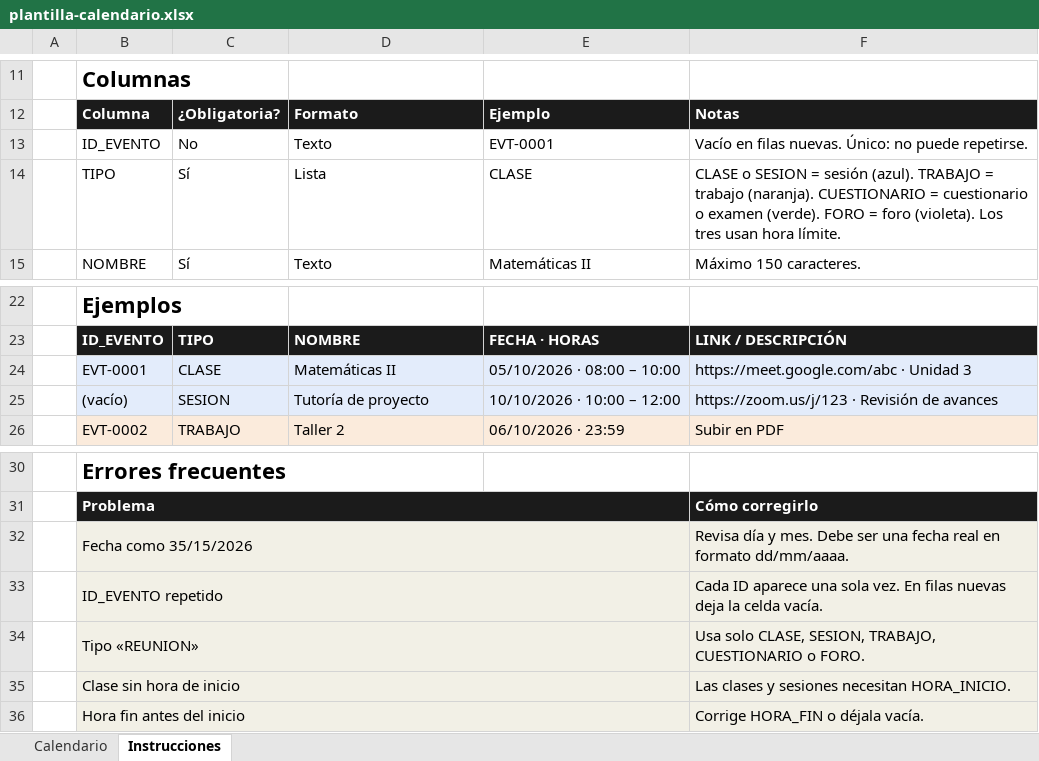
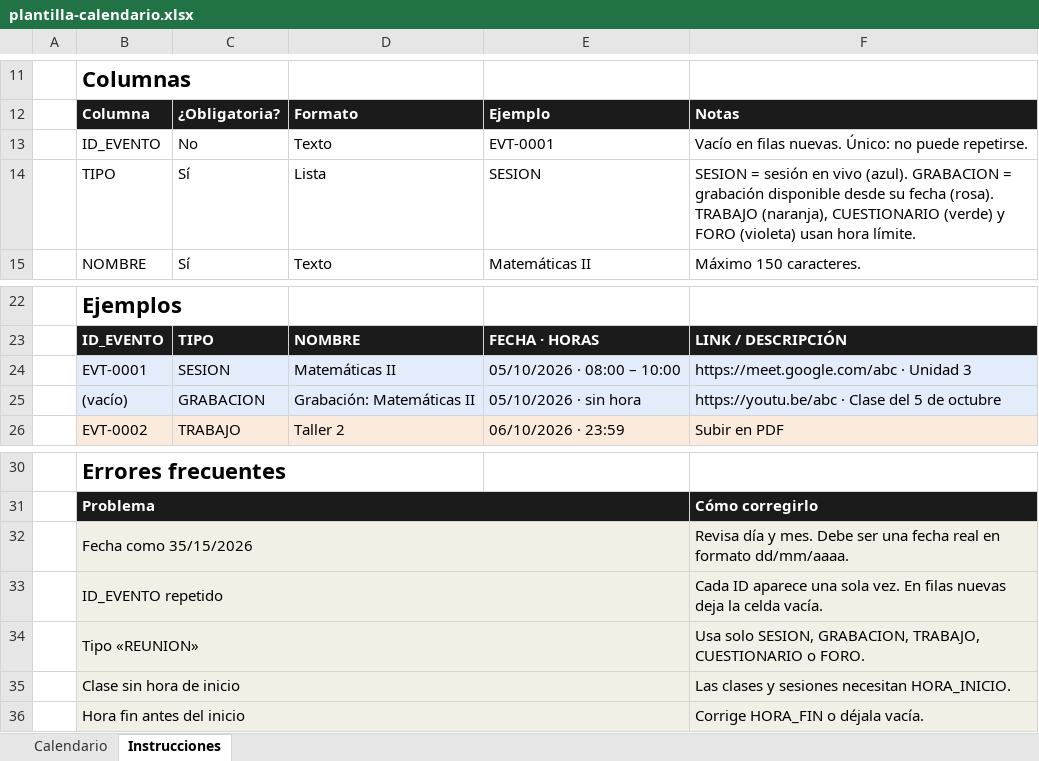
Before and after one commit to jusvieint-beep/calendario-academico, an Excel workbook: public/plantilla-calendario.xlsx, sheet Instrucciones, drawn as a sheet; only a part is shown, gaps mark what is left out; values as stored, in another font and other column widths than the file's, no borders; removed rows and columns are numbered as before the commit, all else as after; the diff names each change by its address in the sheet, - before the commit and + after, or states it on an @@ line.

```diff
--- a/public/plantilla-calendario.xlsx (sheet Instrucciones)
+++ b/public/plantilla-calendario.xlsx (sheet Instrucciones)
-E14: CLASE
+E14: SESION
-F14: CLASE o SESION = sesión (azul). TRABAJO = trabajo (naranja). CUESTIONARIO = cuestionario o examen (verde). FORO = foro (violeta). Los tres usan hora…
+F14: SESION = sesión en vivo (azul). GRABACION = grabación disponible desde su fecha (rosa). TRABAJO (naranja), CUESTIONARIO (verde) y FORO (violeta) usan hora…
-C24: CLASE
+C24: SESION
-row 25:  | (vacío) | SESION | Tutoría de proyecto | 10/10/2026 · 10:00 – 12:00 | https://zoom.us/j/123 · Revisión de avances
+row 25:  | (vacío) | GRABACION | Grabación: Matemáticas II | 05/10/2026 · sin hora | https://youtu.be/abc · Clase del 5 de octubre
-F34: Usa solo CLASE, SESION, TRABAJO, CUESTIONARIO…
+F34: Usa solo SESION, GRABACION, TRABAJO, CUESTIONARIO…
```
Also changed, not shown: 20 other files.
